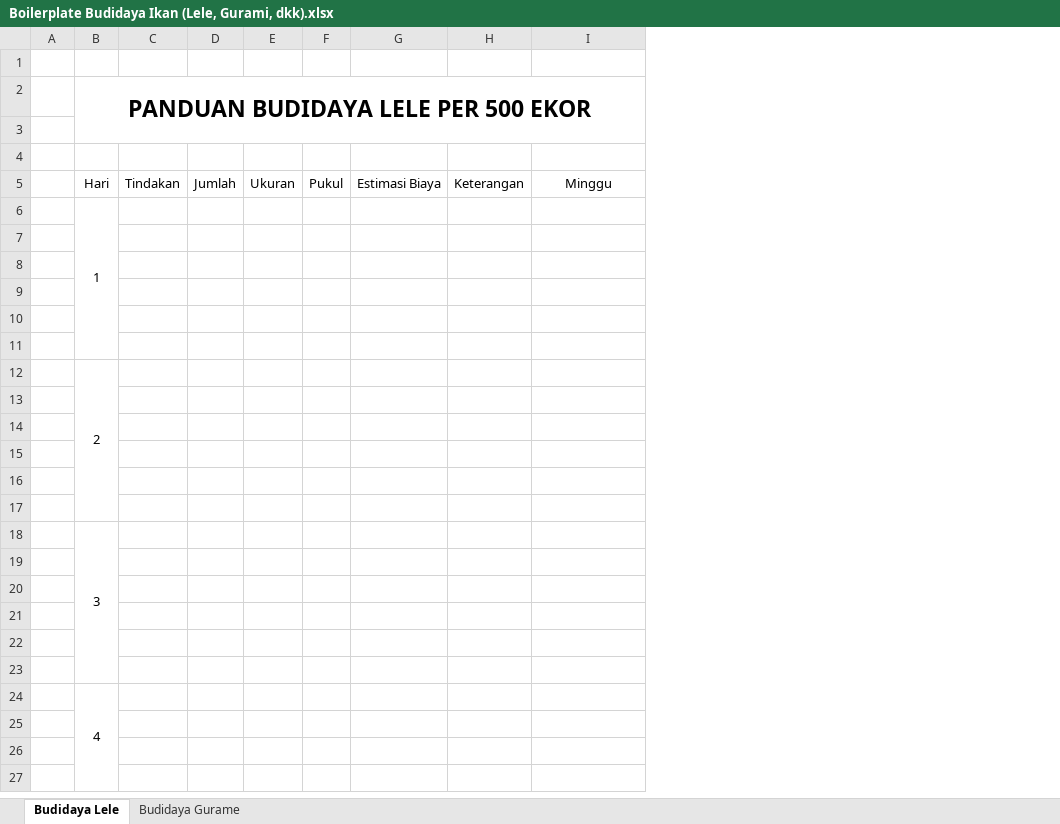
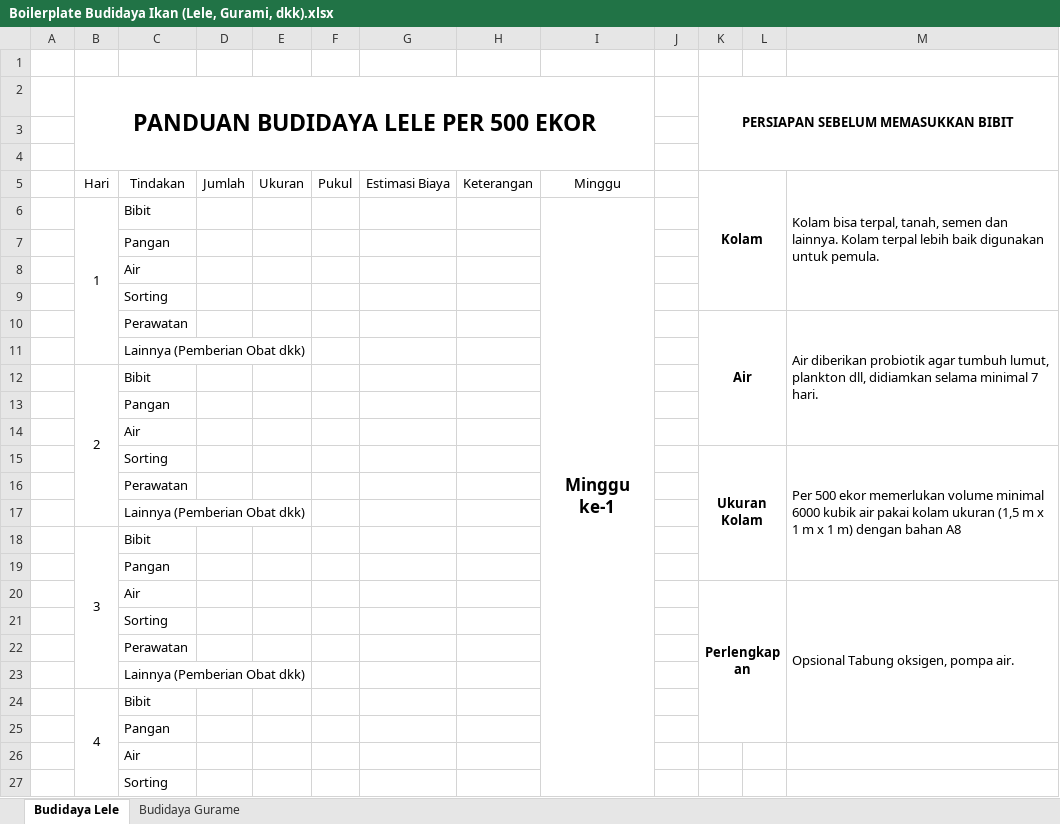
Before and after one commit to SangsakaWira/Budidaya-Ikan-Air-Tawar, an Excel workbook: Boilerplate Budidaya Ikan (Lele, Gurami, dkk).xlsx, sheet Budidaya Lele, drawn as a sheet; only a part is shown; values as stored, in another font and other column widths than the file's, no borders; removed rows and columns are numbered as before the commit, all else as after; the diff covers the shown part only; the diff names each change by its address in the sheet, - before the commit and + after, or states it on an @@ line.

Commit message:
update 2 minggu boilerplate

```diff
--- a/Boilerplate Budidaya Ikan (Lele, Gurami, dkk).xlsx (sheet Budidaya Lele)
+++ b/Boilerplate Budidaya Ikan (Lele, Gurami, dkk).xlsx (sheet Budidaya Lele)
-column C, row 5: Tindakan
+column C, rows 5-27: Tindakan | Bibit | Pangan | Air | Sorting | Perawatan | Lainnya (Pemberian Obat dkk) | Bibit | Pangan | Air | Sorting | Perawatan | Lainnya (Pemberian Obat dkk) | Bibit | Pangan | Air | Sorting | Perawatan | Lainnya (Pemberian Obat dkk) | Bibit | Pangan | Air | Sorting
+column J, empty
+column K, rows 2-20: PERSIAPAN SEBELUM MEMASUKKAN BIBIT |  |  | Kolam |  |  |  |  | Air |  |  |  |  | Ukuran Kolam |  |  |  |  | Perlengkapan
+column L, empty
+column M, rows 5-20: Kolam bisa terpal, tanah, semen dan lainnya. Kolam terpal lebih baik digunakan untuk pemula. |  |  |  |  | Air diberikan probiotik agar tumbuh lumut, plankton dll, didiamkan selama minimal 7 hari. |  |  |  |  | Per 500 ekor memerlukan volume minimal 6000 kubik air pakai kolam ukuran (1,5 m x 1 m x 1 m) dengan bahan A8 |  |  |  |  | Opsional Tabung oksigen, pompa air.
-B2:I3 merged
+B2:I4 merged
-I6: (empty)
+I6: Minggu ke-1
+I6:I47 merged
-row 10: (empty)
+row 10:  |  | Perawatan |  |  |  |  |  |  |  | Air |  | Air diberikan probiotik agar tumbuh lumut, plankton dll, didiamkan selama minimal 7 hari.
-row 15: (empty)
+row 15:  |  | Sorting |  |  |  |  |  |  |  | Ukuran Kolam |  | Per 500 ekor memerlukan volume minimal 6000 kubik air pakai kolam ukuran (1,5 m x 1 m x 1 m) dengan bahan A8
-row 20: (empty)
+row 20:  |  | Air |  |  |  |  |  |  |  | Perlengkapan |  | Opsional Tabung oksigen, pompa air.
```
Also changed, not shown: 47 added rows and merged cells elsewhere in this sheet, 1 other file.
